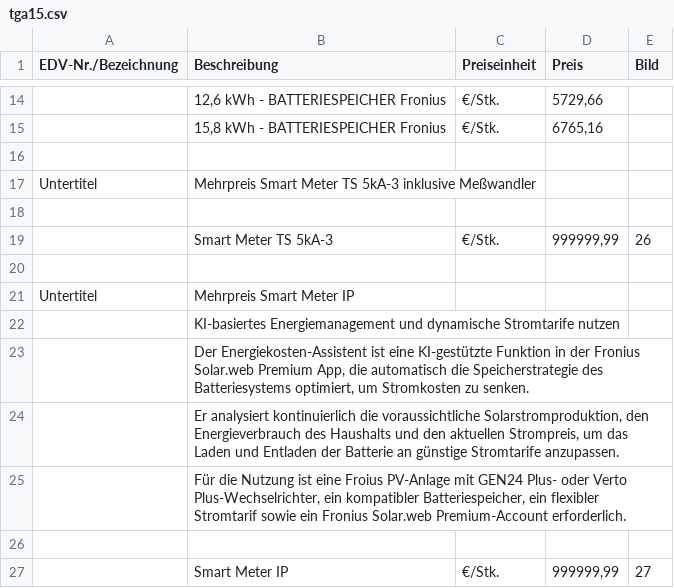
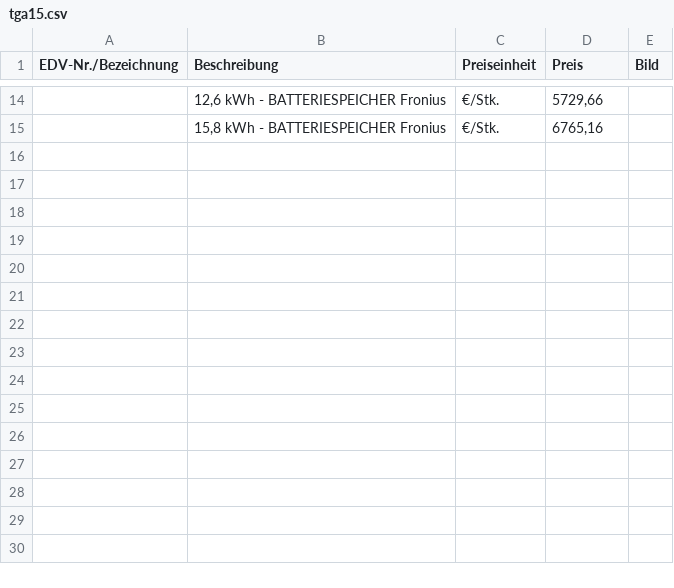
Before and after one commit to Pascal-TP/TGA-SWS-KalkPro1.0, a CSV file: tga15.csv, drawn as a sheet; only a part is shown, gaps mark what is left out; the diff names each change by its address in the sheet, - before the commit and + after, or states it on an @@ line.

```diff
--- a/tga15.csv
+++ b/tga15.csv
-row 16: (empty)
-row 17: Untertitel | Mehrpreis Smart Meter TS 5kA-3 inklusive Meßwandler
-row 18: (empty)
-row 19:  | Smart Meter TS 5kA-3 | €/Stk. | 999999,99 | 26
-row 20: (empty)
-row 21: Untertitel | Mehrpreis Smart Meter IP
-row 22:  | KI-basiertes Energiemanagement und dynamische Stromtarife nutzen
-row 23:  | Der Energiekosten-Assistent ist eine KI-gestützte Funktion in der Fronius Solar.web Premium App, die automatisch die Speicherstrategie des Batteriesystems optimiert, um Stromkosten zu senken.
-row 24:  | Er analysiert kontinuierlich die voraussichtliche Solarstromproduktion, den Energieverbrauch des Haushalts und den aktuellen Strompreis, um das Laden und Entladen der Batterie an günstige Stromtarife anzupassen.
-row 25:  | Für die Nutzung ist eine Froius PV-Anlage mit GEN24 Plus- oder Verto Plus-Wechselrichter, ein kompatibler Batteriespeicher, ein flexibler Stromtarif sowie ein Fronius Solar.web Premium-Account erforderlich.
-row 26: (empty)
-row 27:  | Smart Meter IP | €/Stk. | 999999,99 | 27
```
Also changed, not shown: tga1.csv, tga5.csv, 4 other files.
